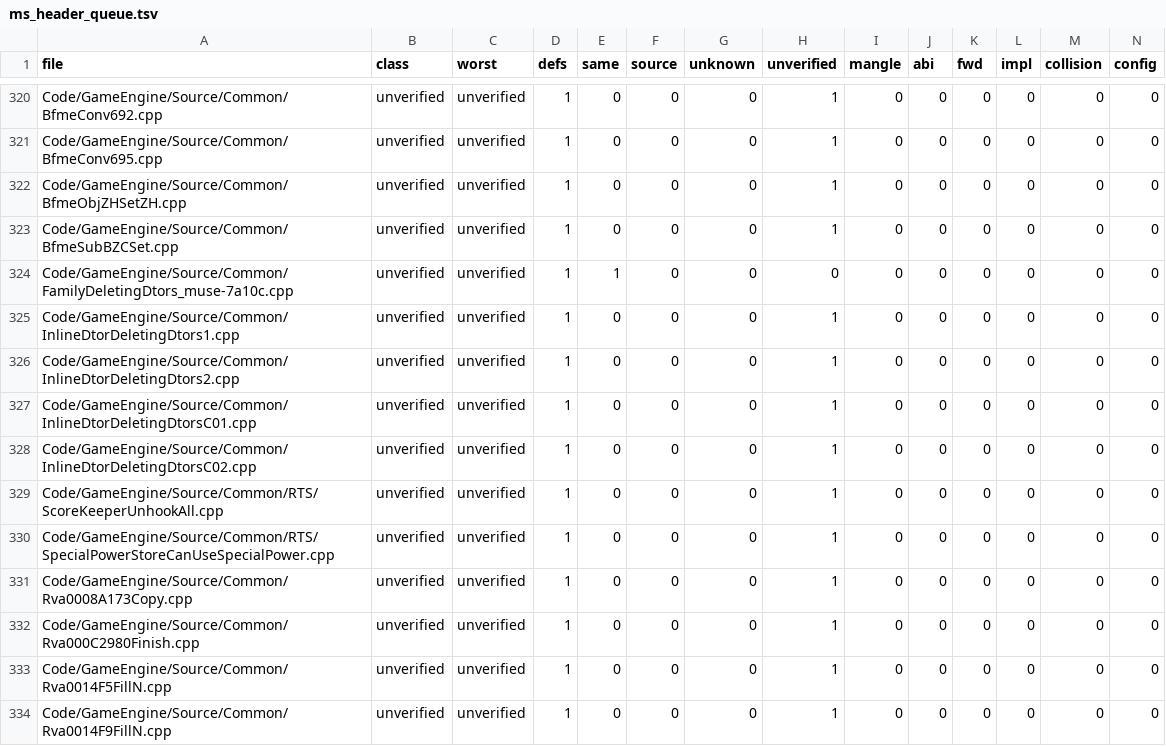
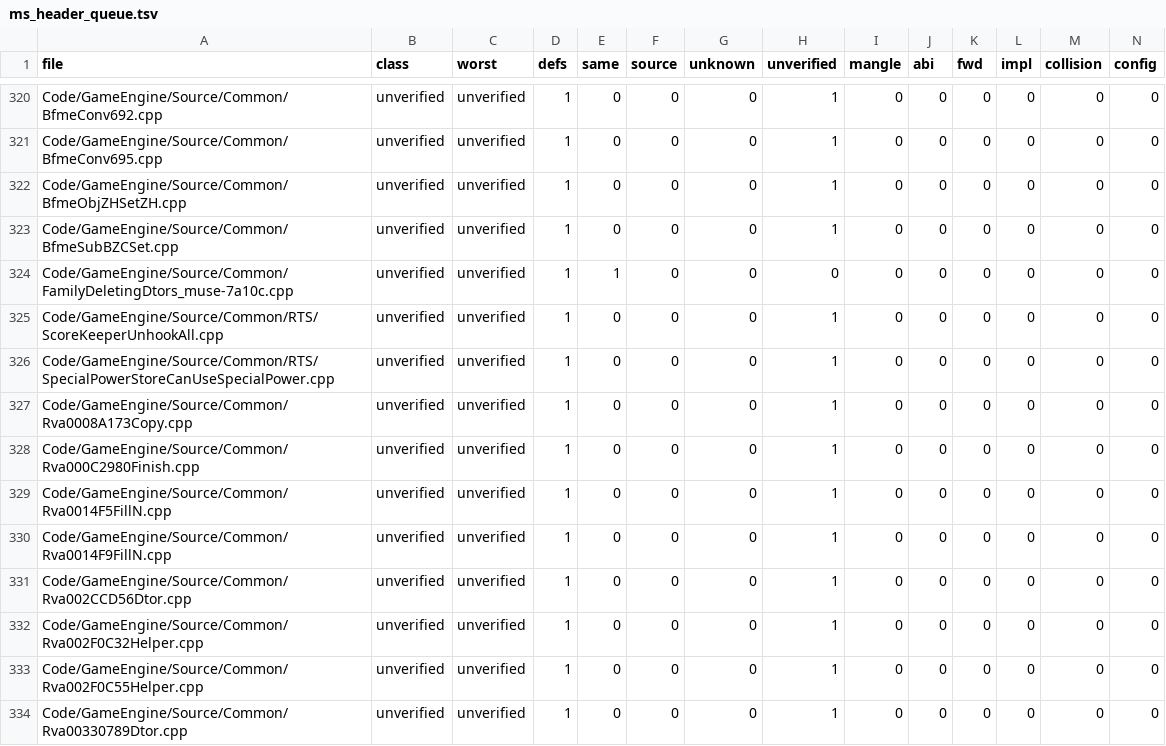
Before and after one commit to McMickey93/Open-BFME-2, a TSV file: reverse/ms_header_queue.tsv, drawn as a sheet; only a part is shown, gaps mark what is left out; the shorter side is filled out with more unchanged rows; rows hold the shown columns only; the diff names each change by its address in the sheet, - before the commit and + after, or states it on an @@ line.

Commit message:
Take Microsoft declarations from headers in 6 units

```diff
--- a/reverse/ms_header_queue.tsv
+++ b/reverse/ms_header_queue.tsv
-row 325: Code/GameEngine/Source/Common/InlineDtorDeletingDtors1.cpp | unverified | unverified | 1 | 0 | 0 | 0 | 1 | 0 | 0 | 0 | 0 | 0 | 0
-row 326: Code/GameEngine/Source/Common/InlineDtorDeletingDtors2.cpp | unverified | unverified | 1 | 0 | 0 | 0 | 1 | 0 | 0 | 0 | 0 | 0 | 0
-row 327: Code/GameEngine/Source/Common/InlineDtorDeletingDtorsC01.cpp | unverified | unverified | 1 | 0 | 0 | 0 | 1 | 0 | 0 | 0 | 0 | 0 | 0
-row 328: Code/GameEngine/Source/Common/InlineDtorDeletingDtorsC02.cpp | unverified | unverified | 1 | 0 | 0 | 0 | 1 | 0 | 0 | 0 | 0 | 0 | 0
```
Also changed, not shown: 6 other files.
